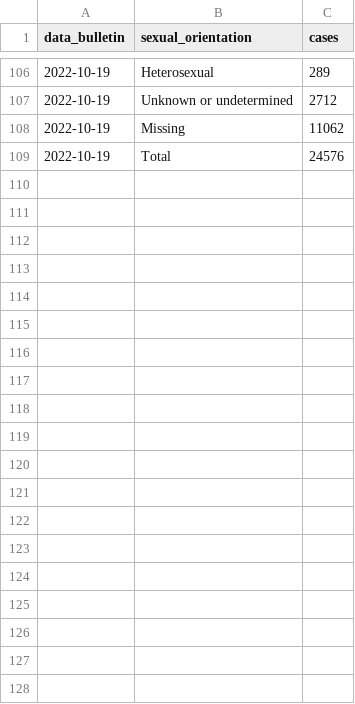
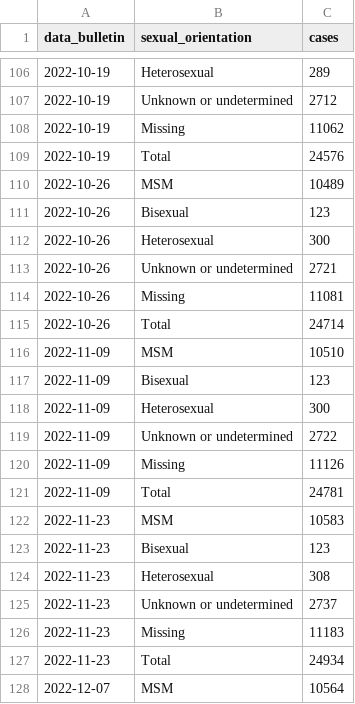
Before and after one commit to fbranda/monkeypox-opendata, a CSV file: ECDC-WHO/Sexual-orientation/timeseries_sexualorientation.csv, drawn as a sheet; only a part is shown, gaps mark what is left out; the diff covers the shown part only.

```diff
--- a/ECDC-WHO/Sexual-orientation/timeseries_sexualorientation.csv
+++ b/ECDC-WHO/Sexual-orientation/timeseries_sexualorientation.csv
@@ -109 +109,20 @@
 2022-10-19,"Total",24576
+2022-10-26,"MSM",10489
+2022-10-26,"Bisexual",123
+2022-10-26,"Heterosexual",300
+2022-10-26,"Unknown or undetermined",2721
+2022-10-26,"Missing",11081
+2022-10-26,"Total",24714
+2022-11-09,"MSM",10510
+2022-11-09,"Bisexual",123
+2022-11-09,"Heterosexual",300
+2022-11-09,"Unknown or undetermined",2722
+2022-11-09,"Missing",11126
+2022-11-09,"Total",24781
+2022-11-23,"MSM",10583
+2022-11-23,"Bisexual",123
+2022-11-23,"Heterosexual",308
+2022-11-23,"Unknown or undetermined",2737
+2022-11-23,"Missing",11183
+2022-11-23,"Total",24934
+2022-12-07,"MSM",10564
```
Also changed, not shown: 11 added rows elsewhere in this file, ECDC-WHO/Clinical-description/timeseries_symptoms.csv, ECDC-WHO/Demographics/timeseries_age_sex_cases.csv, 14 other files.
